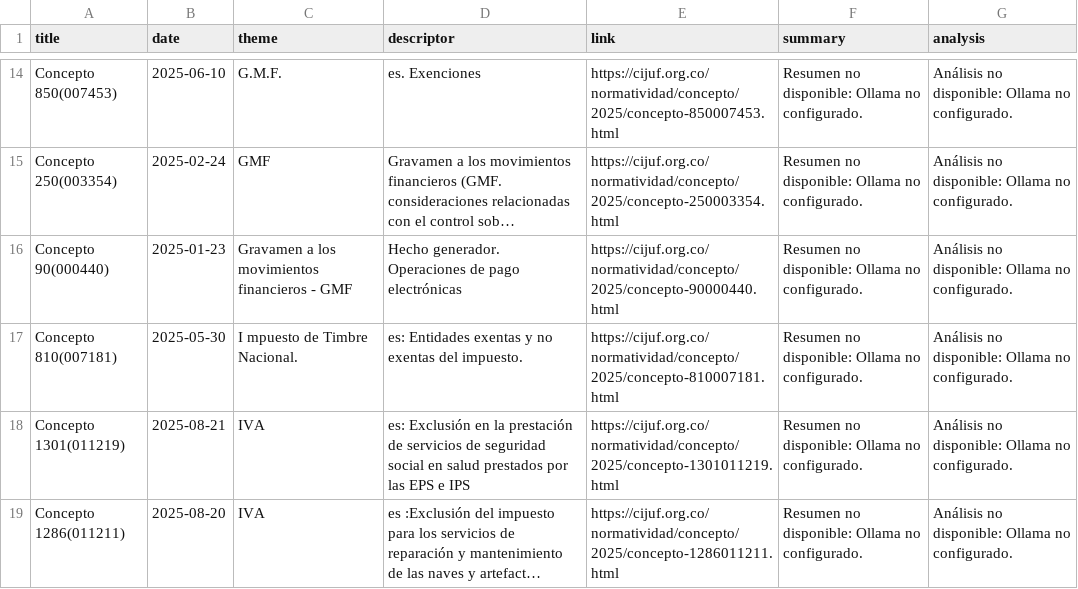
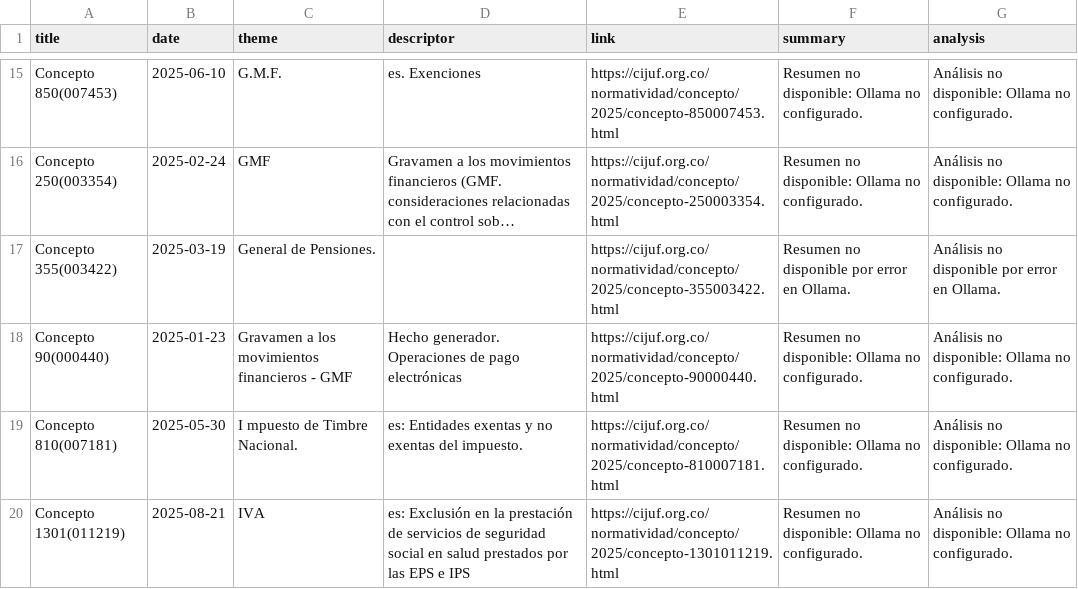
Before and after one commit to ArielSanroj/taxbot, a CSV file: taxbot/data/conceptos_dian.csv, drawn as a sheet; only a part is shown, gaps mark what is left out; the shorter side is filled out with more unchanged rows; long unchanged cells end in …; the diff covers the shown part only; the diff names each change by its address in the sheet, - before the commit and + after, or states it on an @@ line.

```diff
--- a/taxbot/data/conceptos_dian.csv
+++ b/taxbot/data/conceptos_dian.csv
+row 17: Concepto 355(003422) | 2025-03-19 | General de Pensiones. |  | https://cijuf.org.co/normatividad/concepto/2025/concepto-355003422.html | Resumen no disponible por error en Ollama. | Análisis no disponible por error en Ollama.
```
Also changed, not shown: 9 added rows elsewhere in this file, 16 other files.
